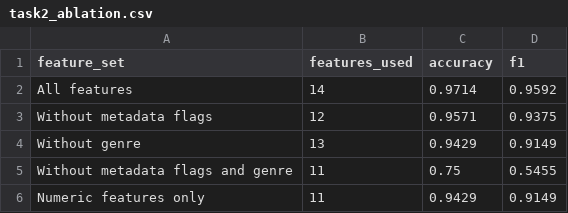
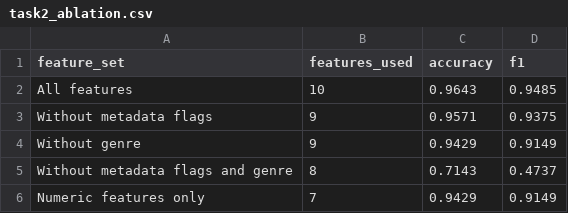
Before and after one commit to SeyiBuilds/auspify-ml-internship, a CSV file: outputs/reports/task2_ablation.csv, drawn as a sheet.

```diff
--- a/outputs/reports/task2_ablation.csv
+++ b/outputs/reports/task2_ablation.csv
@@ -1,6 +1,6 @@
 feature_set,features_used,accuracy,f1
-All features,14,0.9714,0.9592
-Without metadata flags,12,0.9571,0.9375
-Without genre,13,0.9429,0.9149
-Without metadata flags and genre,11,0.75,0.5455
-Numeric features only,11,0.9429,0.9149
+All features,10,0.9643,0.9485
+Without metadata flags,9,0.9571,0.9375
+Without genre,9,0.9429,0.9149
+Without metadata flags and genre,8,0.7143,0.4737
+Numeric features only,7,0.9429,0.9149
```
Also changed, not shown: outputs/reports/task2_model_comparison.csv, outputs/reports/task4_cluster_profiles.csv, 20 other files.
